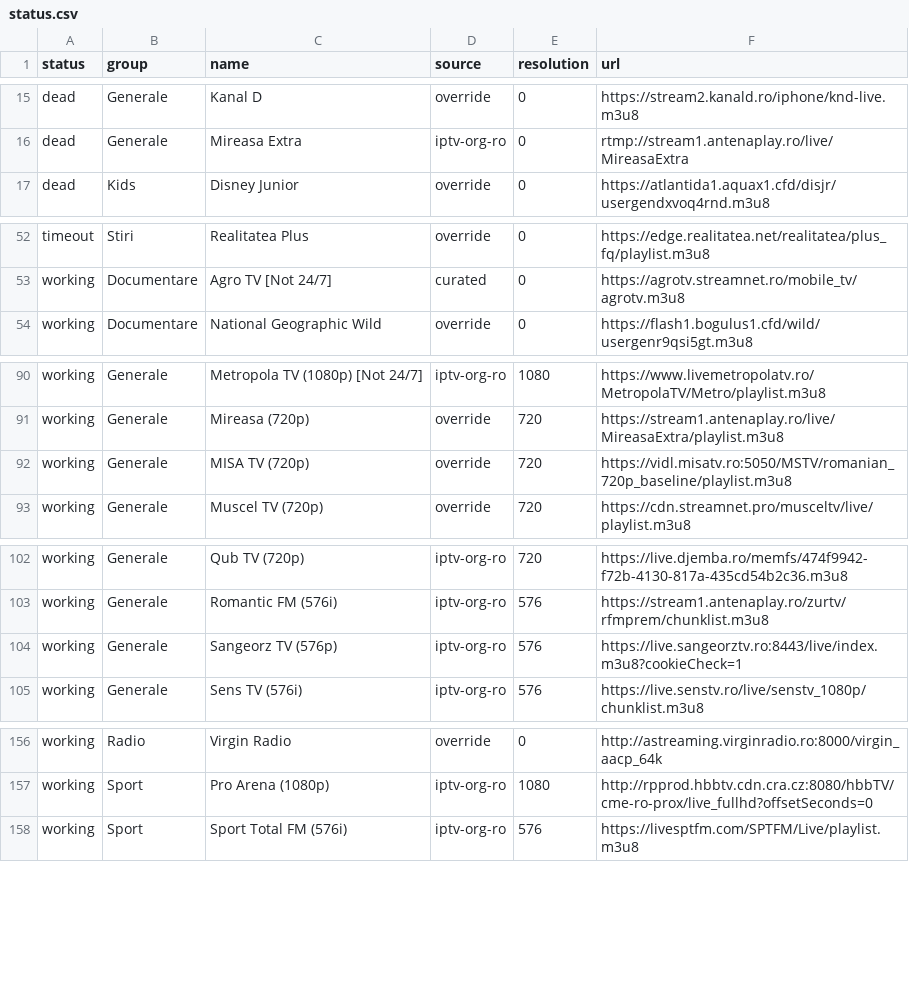
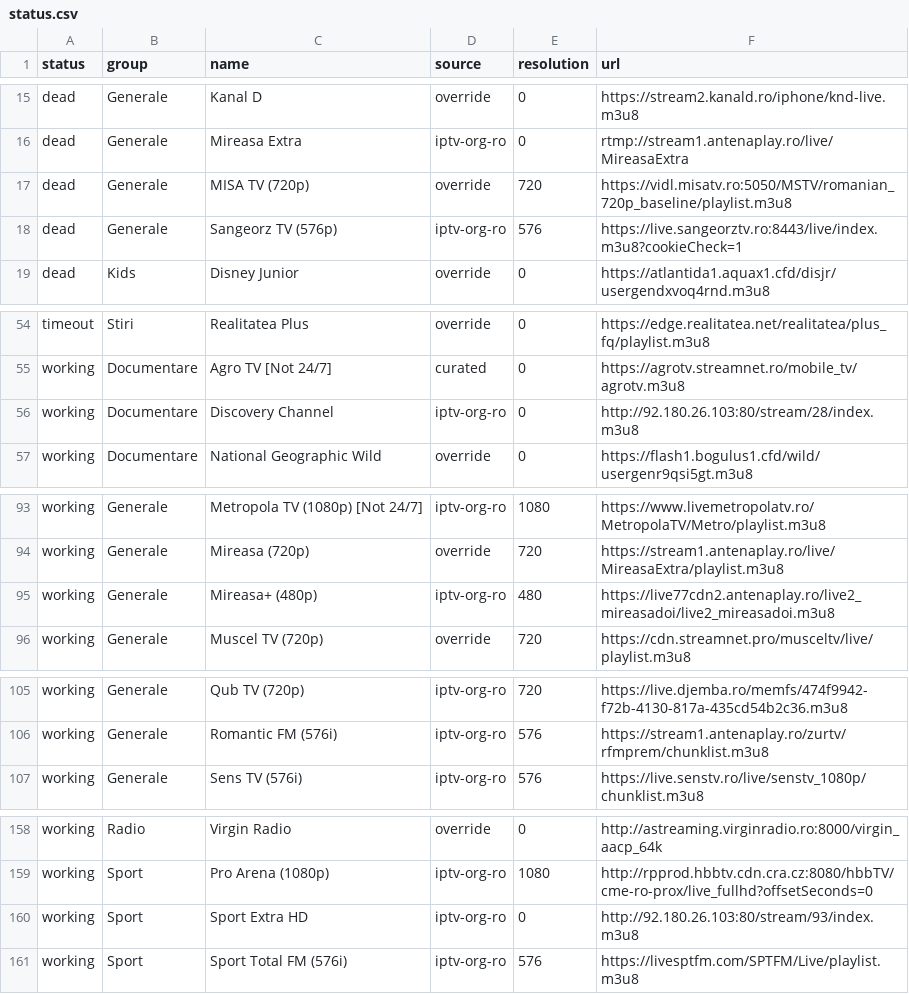
Before and after one commit to carloclim/romania-iptv-list, a CSV file: dist/status.csv, drawn as a sheet; only a part is shown, gaps mark what is left out; removed rows and columns are numbered as before the commit, all else as after; the diff names each change by its address in the sheet, - before the commit and + after, or states it on an @@ line.

```diff
--- a/dist/status.csv
+++ b/dist/status.csv
+row 17: dead | Generale | MISA TV (720p) | override | 720 | https://vidl.misatv.ro:5050/MSTV/romanian_720p_baseline/playlist.m3u8
+row 18: dead | Generale | Sangeorz TV (576p) | iptv-org-ro | 576 | https://live.sangeorztv.ro:8443/live/index.m3u8?cookieCheck=1
+row 56: working | Documentare | Discovery Channel | iptv-org-ro | 0 | http://92.180.26.103:80/stream/28/index.m3u8
-row 92: working | Generale | MISA TV (720p) | override | 720 | https://vidl.misatv.ro:5050/MSTV/romanian_720p_baseline/playlist.m3u8
+row 95: working | Generale | Mireasa+ (480p) | iptv-org-ro | 480 | https://live77cdn2.antenaplay.ro/live2_mireasadoi/live2_mireasadoi.m3u8
-row 104: working | Generale | Sangeorz TV (576p) | iptv-org-ro | 576 | https://live.sangeorztv.ro:8443/live/index.m3u8?cookieCheck=1
+row 160: working | Sport | Sport Extra HD | iptv-org-ro | 0 | http://92.180.26.103:80/stream/93/index.m3u8
```
Also changed, not shown: 12 other files.
